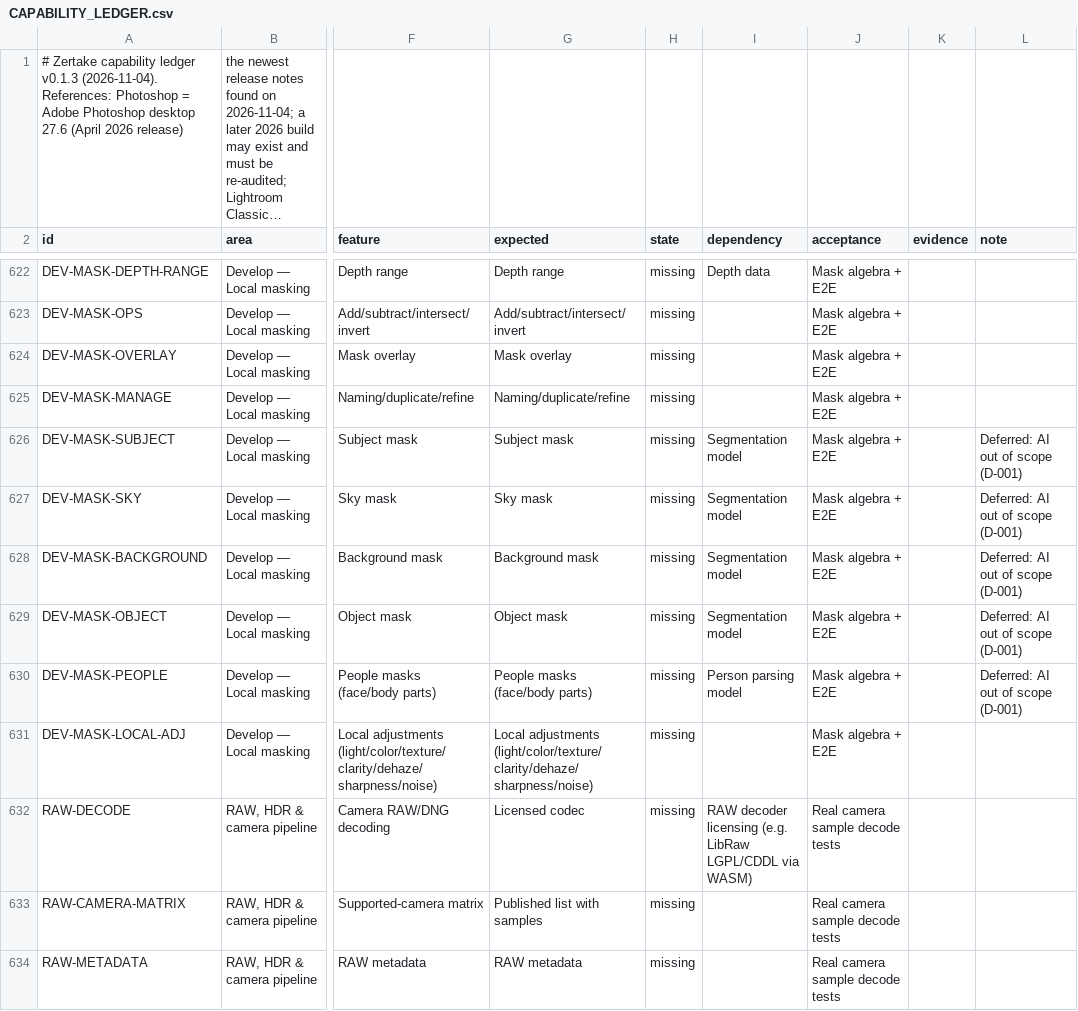
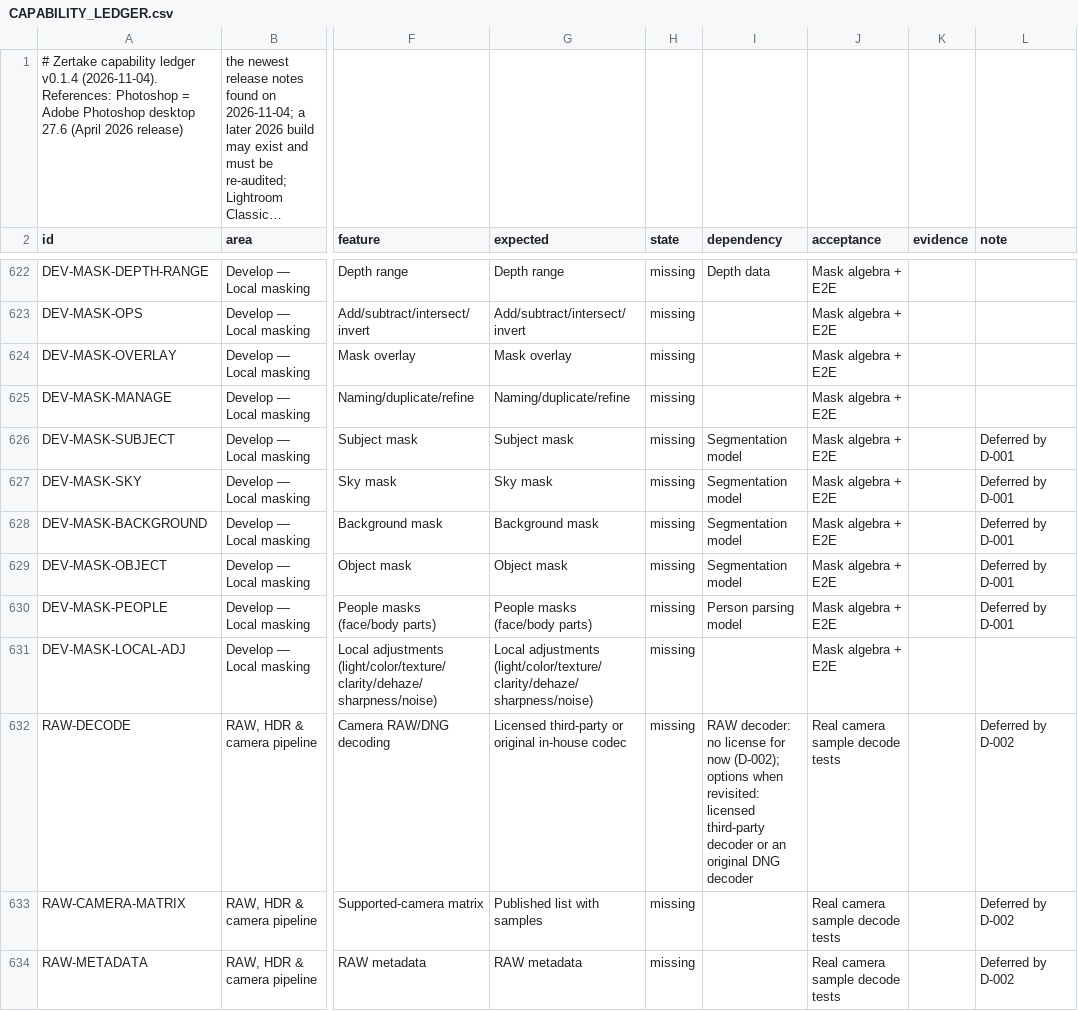
Before and after one commit to yoryibenitez24-blip/Creative, a CSV file: docs/CAPABILITY_LEDGER.csv, drawn as a sheet; only a part is shown, gaps mark what is left out; long unchanged cells end in …; the diff covers the shown part only; the diff names each change by its address in the sheet, - before the commit and + after, or states it on an @@ line.

```diff
--- a/docs/CAPABILITY_LEDGER.csv
+++ b/docs/CAPABILITY_LEDGER.csv
-A1 (id): …capability ledger v0.1.3 (2026-11-04). References:…
+A1 (id): …capability ledger v0.1.4 (2026-11-04). References:…
-L626:L630 (note): Deferred: AI out of scope (D-001)
+L626:L630 (note): Deferred by D-001
-G632 (expected): Licensed codec
+G632 (expected): Licensed third-party or original in-house codec
-I632 (dependency): RAW decoder licensing (e.g. LibRaw LGPL/CDDL via WASM)
+I632 (dependency): RAW decoder: no license for now (D-002); options when revisited: licensed third-party decoder or an original DNG decoder
-L632:L634 (note): (empty)
+L632:L634 (note): Deferred by D-002
```
Also changed, not shown: 26 edited cells elsewhere in this file, 4 other files.
